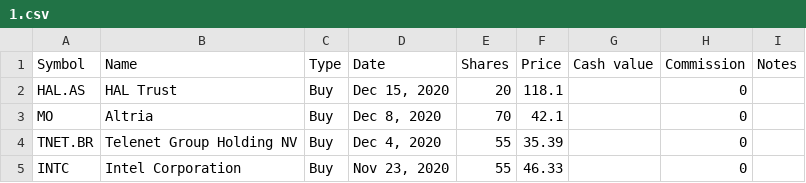
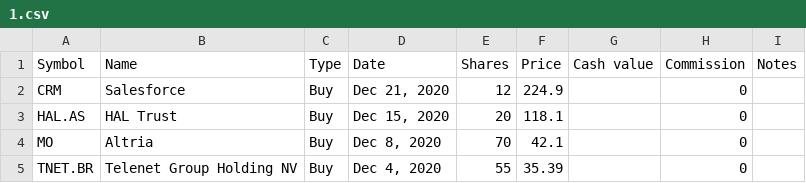
Before and after one commit to lionelschiepers/MyStock, a CSV file: MyStockWeb/Data/1.csv, drawn as a sheet; only a part is shown; the shorter side is filled out with more unchanged rows; the diff names each change by its address in the sheet, - before the commit and + after, or states it on an @@ line.

Commit message:
added salesfroce
added salesforce

```diff
--- a/MyStockWeb/Data/1.csv
+++ b/MyStockWeb/Data/1.csv
+row 2: CRM | Salesforce | Buy | Dec 21, 2020 | 12 | 224.9 |  | 0
```
